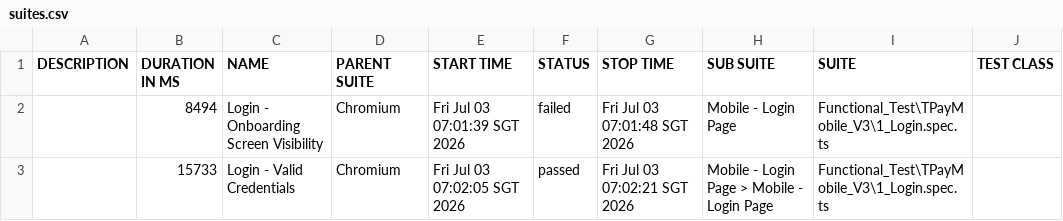
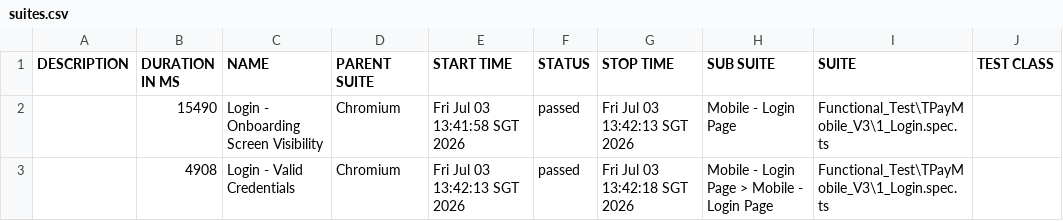
Before and after one commit to jmendozaqa24/TraxionPay-V3, a CSV file: data/suites.csv, drawn as a sheet; only a part is shown; the diff names each change by its address in the sheet, - before the commit and + after, or states it on an @@ line.

```diff
--- a/data/suites.csv
+++ b/data/suites.csv
-B2 (DURATION IN MS): 8494
+B2 (DURATION IN MS): 15490
-E2 (START TIME): Fri Jul 03 07:01:39 SGT 2026
+E2 (START TIME): Fri Jul 03 13:41:58 SGT 2026
-F2 (STATUS): failed
+F2 (STATUS): passed
-G2 (STOP TIME): Fri Jul 03 07:01:48 SGT 2026
+G2 (STOP TIME): Fri Jul 03 13:42:13 SGT 2026
-B3 (DURATION IN MS): 15733
+B3 (DURATION IN MS): 4908
-E3 (START TIME): Fri Jul 03 07:02:05 SGT 2026
+E3 (START TIME): Fri Jul 03 13:42:13 SGT 2026
-G3 (STOP TIME): Fri Jul 03 07:02:21 SGT 2026
+G3 (STOP TIME): Fri Jul 03 13:42:18 SGT 2026
```
Also changed, not shown: 38 other files.
